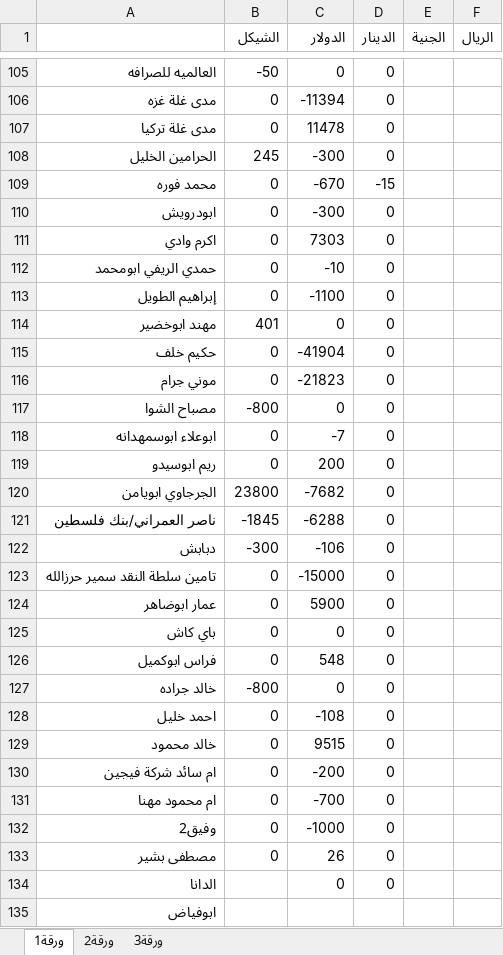
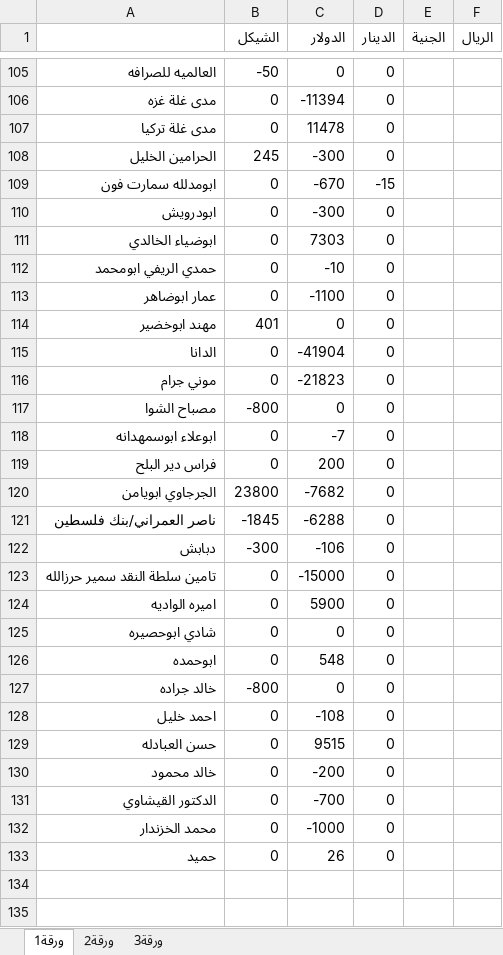
Before and after one commit to palexchange/backend, an Excel workbook: excel/ah_parties.xlsx, sheet ورقة1, drawn as a sheet; only a part is shown, gaps mark what is left out; values as stored, in another font and other column widths than the file's, no borders; removed rows and columns are numbered as before the commit, all else as after; the diff covers the shown part only; the diff names each change by its address in the sheet, - before the commit and + after, or states it on an @@ line.

```diff
--- a/excel/ah_parties.xlsx (sheet ورقة1)
+++ b/excel/ah_parties.xlsx (sheet ورقة1)
-A109: محمد فوره
+A109: ابومدلله سمارت فون
-A111: اكرم وادي
+A111: ابوضياء الخالدي
-A113: إبراهيم الطويل
+A113: عمار ابوضاهر
-A115: حكيم خلف
+A115: الدانا
-A119: ريم ابوسيدو
+A119: فراس دير البلح
-A124: عمار ابوضاهر
+A124: اميره الواديه
-A125: باي كاش
+A125: شادي ابوحصيره
-A126: فراس ابوكميل
+A126: ابوحمده
+row 129: حسن العبادله | 0 | 9515 | 0
-C130 (الدولار): 9515
+C130 (الدولار): -200
-row 130: ام سائد شركة فيجين | 0 | -200 | 0
-A131: ام محمود مهنا
+A131: الدكتور القيشاوي
-A132: وفيق2
+A132: محمد الخزندار
-A133: مصطفى بشير
+A133: حميد
-row 134: الدانا |  | 0 | 0
-row 135: ابوفياض
```
Also changed, not shown: 3 removed rows and 12 edited cells elsewhere in this sheet, excel/boxes.xlsx, excel/new/صندوق احمد 2.xlsx.
